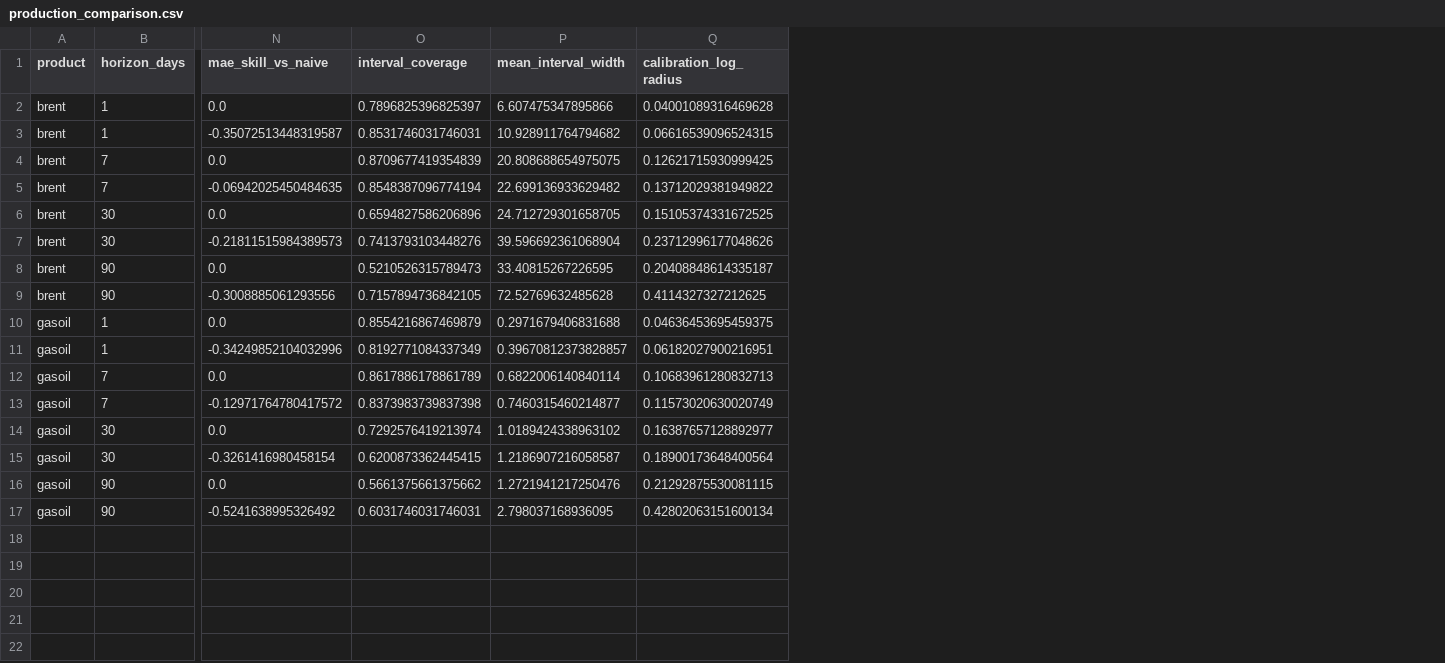
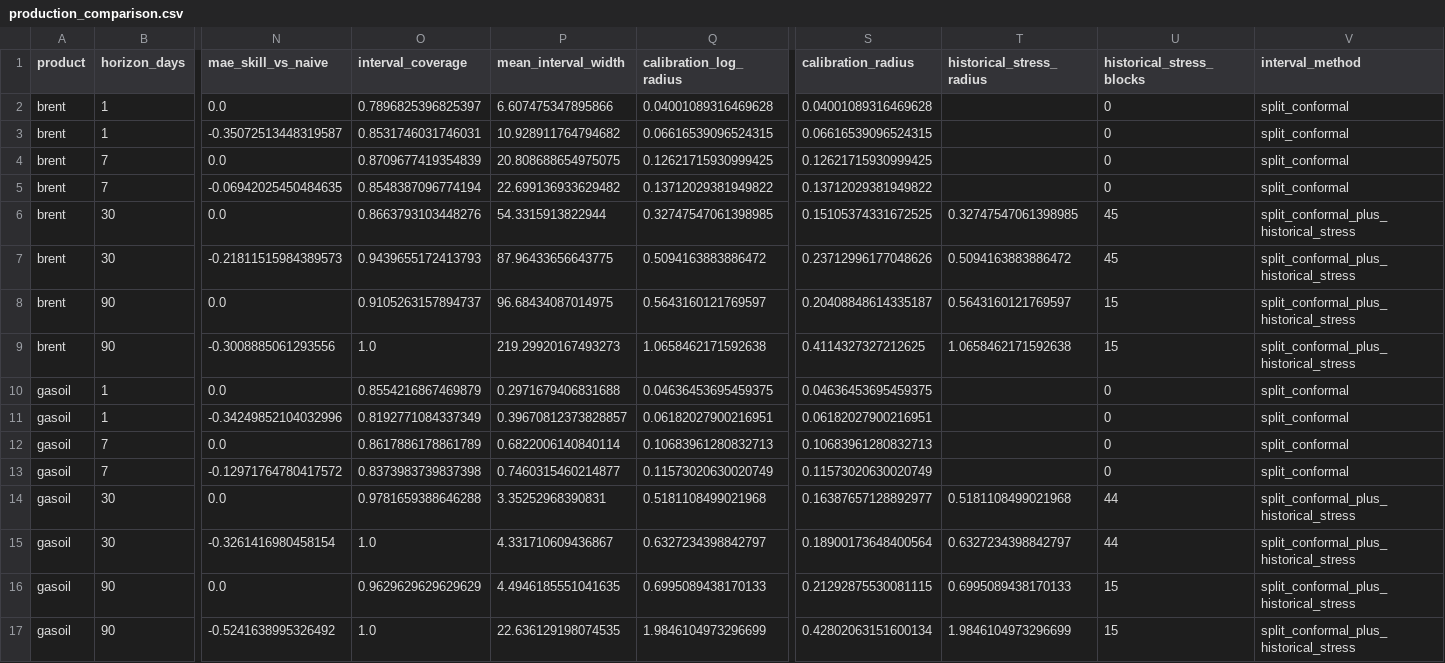
Before and after one commit to KHALIDKARROUM/prices_monitor, a CSV file: reports/data_workflow/production_comparison.csv, drawn as a sheet; only a part is shown, gaps mark what is left out; the diff names each change by its address in the sheet, - before the commit and + after, or states it on an @@ line.

```diff
--- a/reports/data_workflow/production_comparison.csv
+++ b/reports/data_workflow/production_comparison.csv
+column S (calibration_radius), rows 2-17: 0.04001089316469628 | 0.06616539096524315 | 0.12621715930999425 | 0.13712029381949822 | 0.15105374331672525 | 0.23712996177048626 | 0.20408848614335187 | 0.4114327327212625 | 0.04636453695459375 | 0.06182027900216951 | 0.10683961280832713 | 0.11573020630020749 | 0.16387657128892977 | 0.18900173648400564 | 0.21292875530081115 | 0.42802063151600134
+column T (historical_stress_radius), rows 6-17: 0.32747547061398985 | 0.5094163883886472 | 0.5643160121769597 | 1.0658462171592638 |  |  |  |  | 0.5181108499021968 | 0.6327234398842797 | 0.6995089438170133 | 1.9846104973296699
+column U (historical_stress_blocks), rows 2-17: 0 | 0 | 0 | 0 | 45 | 45 | 15 | 15 | 0 | 0 | 0 | 0 | 44 | 44 | 15 | 15
+column V (interval_method), rows 2-17: split_conformal | split_conformal | split_conformal | split_conformal | split_conformal_plus_historical_stress | split_conformal_plus_historical_stress | split_conformal_plus_historical_stress | split_conformal_plus_historical_stress | split_conformal | split_conformal | split_conformal | split_conformal | split_conformal_plus_historical_stress | split_conformal_plus_historical_stress | split_conformal_plus_historical_stress | split_conformal_plus_historical_stress
-O6 (interval_coverage): 0.6594827586206896
+O6 (interval_coverage): 0.8663793103448276
-P6 (mean_interval_width): 24.712729301658705
+P6 (mean_interval_width): 54.3315913822944
-Q6 (calibration_log_radius): 0.15105374331672525
+Q6 (calibration_log_radius): 0.32747547061398985
-O7 (interval_coverage): 0.7413793103448276
+O7 (interval_coverage): 0.9439655172413793
-P7 (mean_interval_width): 39.596692361068904
+P7 (mean_interval_width): 87.96433656643775
-Q7 (calibration_log_radius): 0.23712996177048626
+Q7 (calibration_log_radius): 0.5094163883886472
-O8 (interval_coverage): 0.5210526315789473
+O8 (interval_coverage): 0.9105263157894737
-P8 (mean_interval_width): 33.40815267226595
+P8 (mean_interval_width): 96.68434087014975
-Q8 (calibration_log_radius): 0.20408848614335187
+Q8 (calibration_log_radius): 0.5643160121769597
-O9 (interval_coverage): 0.7157894736842105
+O9 (interval_coverage): 1.0
-P9 (mean_interval_width): 72.52769632485628
+P9 (mean_interval_width): 219.29920167493273
-Q9 (calibration_log_radius): 0.4114327327212625
+Q9 (calibration_log_radius): 1.0658462171592638
-O14 (interval_coverage): 0.7292576419213974
+O14 (interval_coverage): 0.9781659388646288
-P14 (mean_interval_width): 1.0189424338963102
+P14 (mean_interval_width): 3.35252968390831
-Q14 (calibration_log_radius): 0.16387657128892977
+Q14 (calibration_log_radius): 0.5181108499021968
-O15 (interval_coverage): 0.6200873362445415
+O15 (interval_coverage): 1.0
-P15 (mean_interval_width): 1.2186907216058587
+P15 (mean_interval_width): 4.331710609436867
-Q15 (calibration_log_radius): 0.18900173648400564
+Q15 (calibration_log_radius): 0.6327234398842797
-O16 (interval_coverage): 0.5661375661375662
+O16 (interval_coverage): 0.9629629629629629
-P16 (mean_interval_width): 1.2721941217250476
+P16 (mean_interval_width): 4.4946185551041635
-Q16 (calibration_log_radius): 0.21292875530081115
+Q16 (calibration_log_radius): 0.6995089438170133
-O17 (interval_coverage): 0.6031746031746031
+O17 (interval_coverage): 1.0
-P17 (mean_interval_width): 2.798037168936095
+P17 (mean_interval_width): 22.636129198074535
-Q17 (calibration_log_radius): 0.42802063151600134
+Q17 (calibration_log_radius): 1.9846104973296699
```
Also changed, not shown: reports/data_workflow/bitumen_backtest.csv, reports/data_workflow/bitumen_model_comparison.csv, 37 other files.
